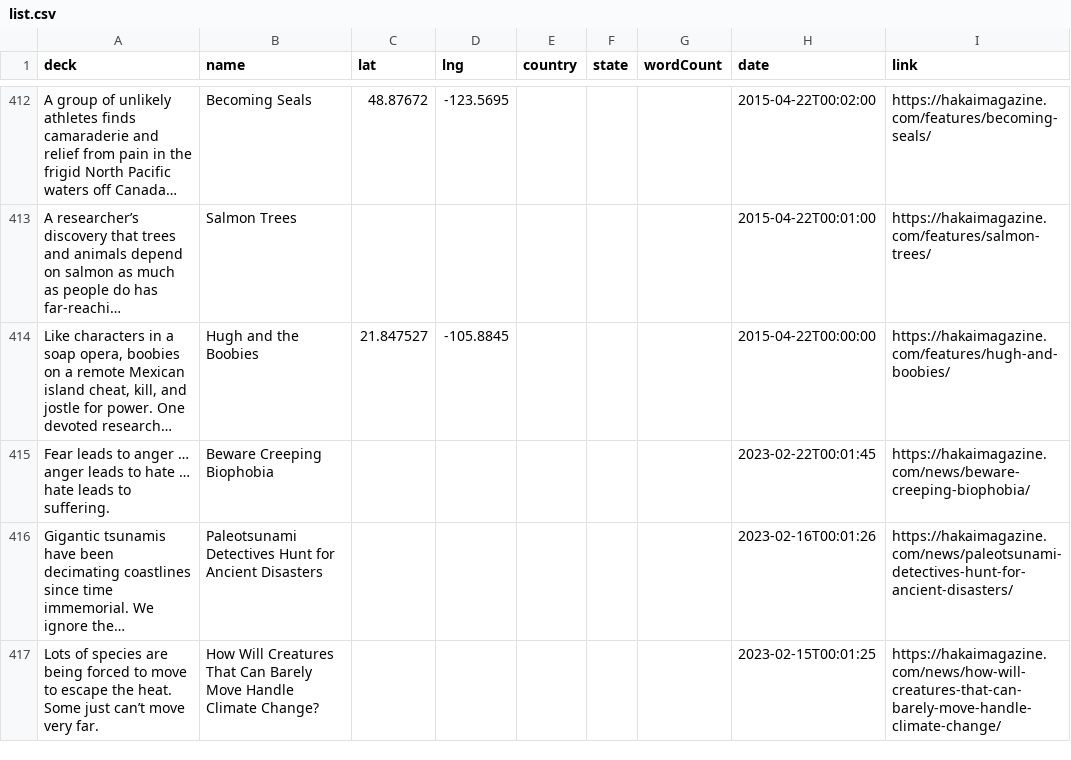
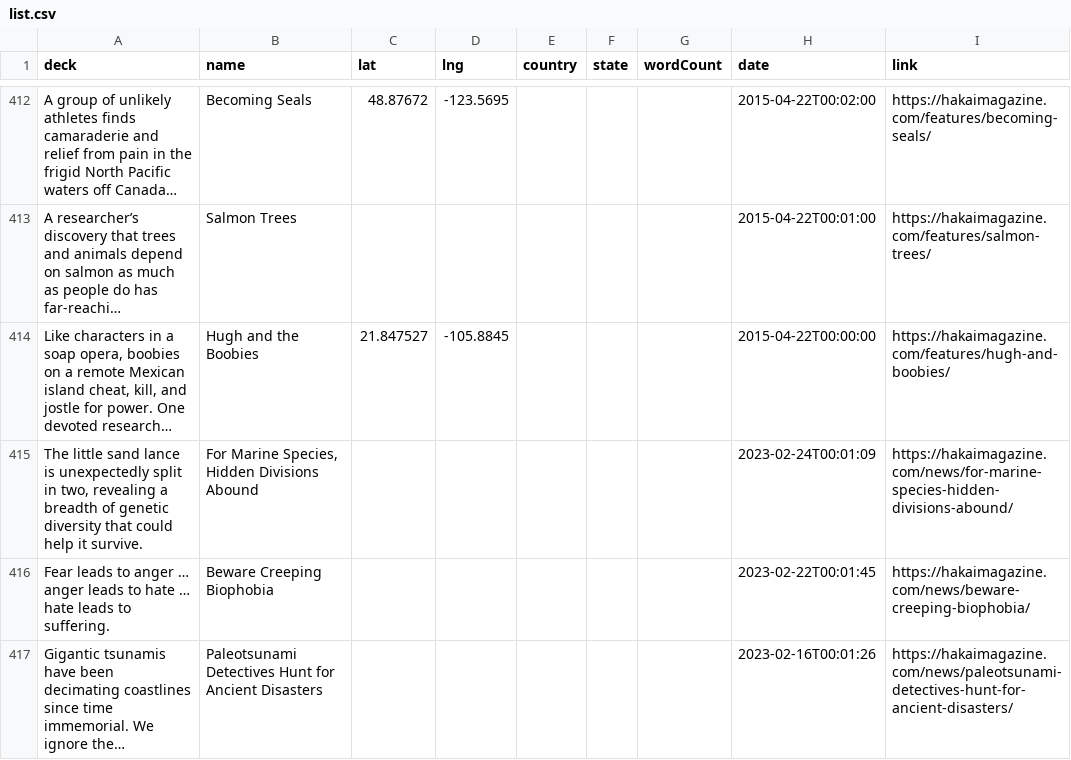
Before and after one commit to HakaiInstitute/magazine-visualizations, a CSV file: list.csv, drawn as a sheet; only a part is shown, gaps mark what is left out; the shorter side is filled out with more unchanged rows; long unchanged cells end in …; the diff names each change by its address in the sheet, - before the commit and + after, or states it on an @@ line.

```diff
--- a/list.csv
+++ b/list.csv
+row 415: The little sand lance is unexpectedly split in two, revealing a breadth of genetic diversity that could help it survive. | For Marine Species, Hidden Divisions Abound |  |  |  |  |  | 2023-02-24T00:01:09 | https://hakaimagazine.com/news/for-marine-species-hidden-divisions-abound/
```
